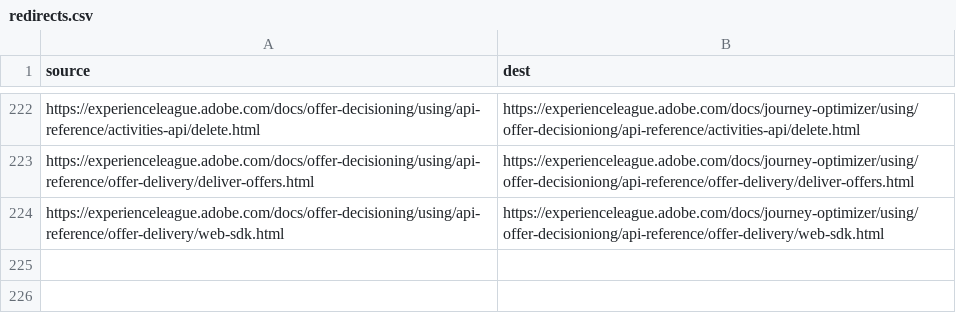
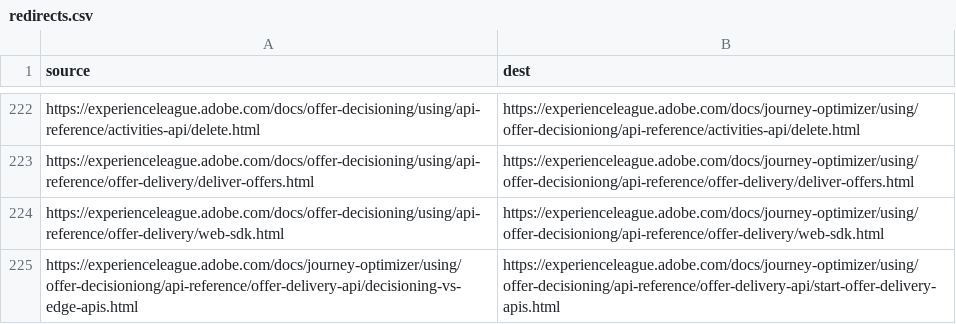
Before and after one commit to AdobeDocs/journey-optimizer.nl-NL, a CSV file: redirects.csv, drawn as a sheet; only a part is shown, gaps mark what is left out.

Commit message:
Synced non localizable files from repo .

```diff
--- a/redirects.csv
+++ b/redirects.csv
@@ -224 +224,2 @@ https://experienceleague.adobe.com/docs/offer-decisioning/using/api-reference/of
 https://experienceleague.adobe.com/docs/offer-decisioning/using/api-reference/offer-delivery/web-sdk.html,https://experienceleague.adobe.com/docs/journey-optimizer/using/offer-decisioniong/api-reference/offer-delivery/web-sdk.html
+https://experienceleague.adobe.com/docs/journey-optimizer/using/offer-decisioniong/api-reference/offer-delivery-api/decisioning-vs-edge-apis.html,https://experienceleague.adobe.com/docs/journey-optimizer/using/offer-decisioning/api-reference/offer-delivery-api/start-offer-delivery-apis.html
```
